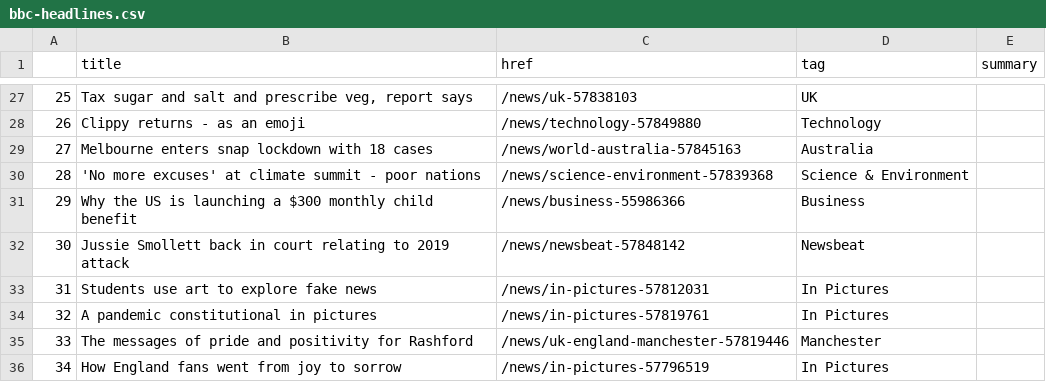
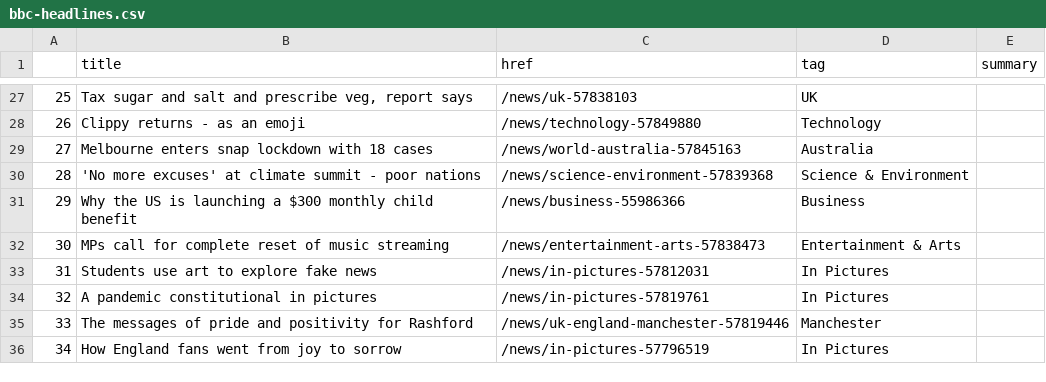
Before and after one commit to bujanowski/automated-scraper, a CSV file: bbc-headlines.csv, drawn as a sheet; only a part is shown, gaps mark what is left out; the diff covers the shown part only.

```diff
--- a/bbc-headlines.csv
+++ b/bbc-headlines.csv
@@ -31,3 +31,3 @@
 29,Why the US is launching a $300 monthly child benefit,/news/business-55986366,Business,
-30,Jussie Smollett back in court relating to 2019 attack,/news/newsbeat-57848142,Newsbeat,
+30,MPs call for complete reset of music streaming,/news/entertainment-arts-57838473,Entertainment & Arts,
 31,Students use art to explore fake news,/news/in-pictures-57812031,In Pictures,
```
Also changed, not shown: 32 edited cells elsewhere in this file.
